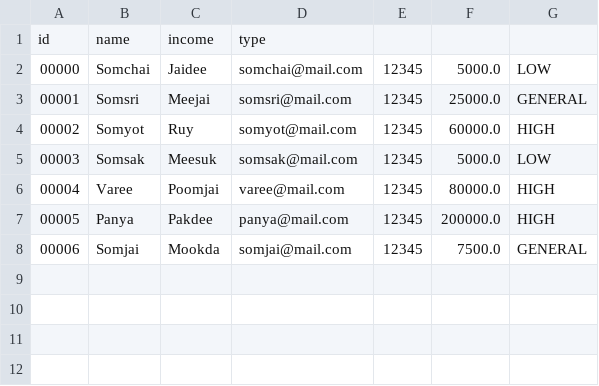
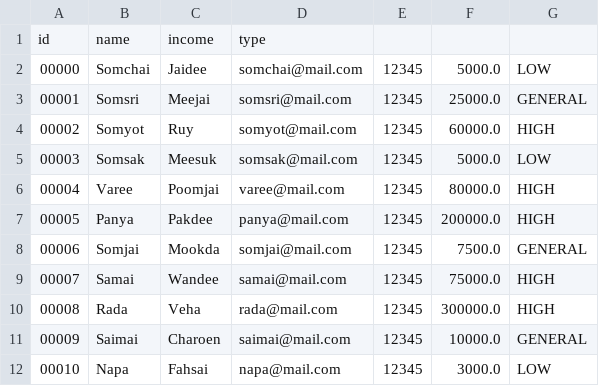
Before and after one commit to 1165-Sasirada/67051165-MVC-07-02-2026, a CSV file: 67051165_MVC_2026/claimants.csv, drawn as a sheet; the diff names each change by its address in the sheet, - before the commit and + after, or states it on an @@ line.

```diff
--- a/67051165_MVC_2026/claimants.csv
+++ b/67051165_MVC_2026/claimants.csv
+row 9: 00007 | Samai | Wandee | samai@mail.com | 12345 | 75000.0 | HIGH
+row 10: 00008 | Rada | Veha | rada@mail.com | 12345 | 300000.0 | HIGH
+row 11: 00009 | Saimai | Charoen | saimai@mail.com | 12345 | 10000.0 | GENERAL
+row 12: 00010 | Napa | Fahsai | napa@mail.com | 12345 | 3000.0 | LOW
```
Also changed, not shown: 67051165_MVC_2026/claims.csv, 67051165_MVC_2026/compensations.csv, 4 other files.
